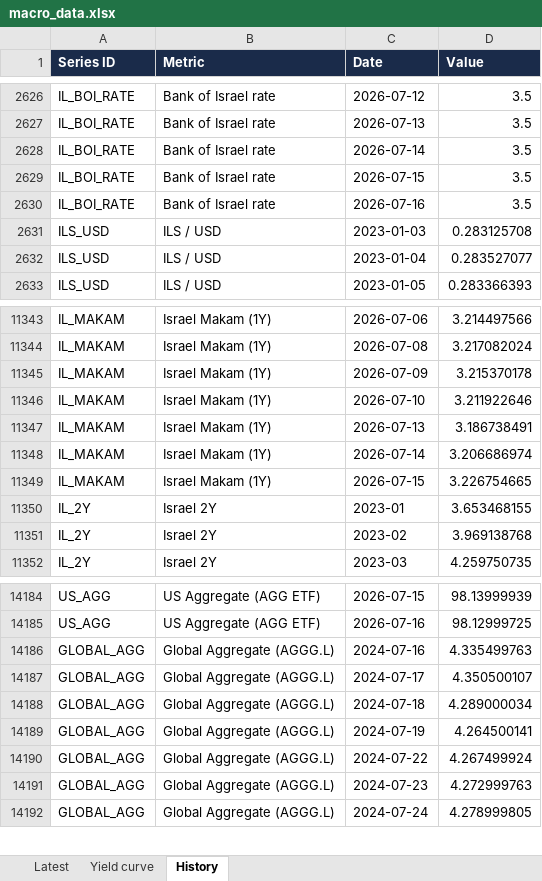
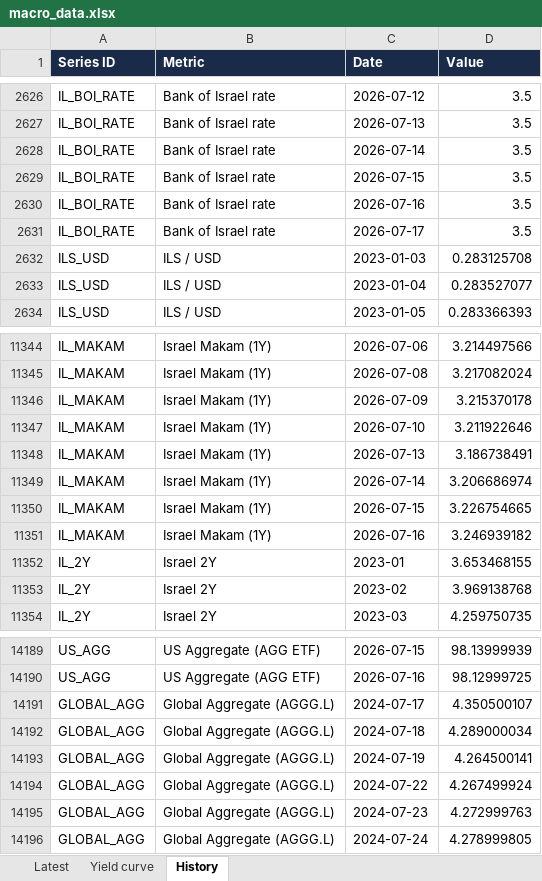
Before and after one commit to mortyamar-creator/macro-desk-data, an Excel workbook: macro_data.xlsx, sheet History, drawn as a sheet; only a part is shown, gaps mark what is left out; values as stored, in another font and other column widths than the file's, no borders; removed rows and columns are numbered as before the commit, all else as after; the diff covers the shown part only; the diff names each change by its address in the sheet, - before the commit and + after, or states it on an @@ line.

```diff
--- a/macro_data.xlsx (sheet History)
+++ b/macro_data.xlsx (sheet History)
+row 2631: IL_BOI_RATE | Bank of Israel rate | 2026-07-17 | 3.5
+row 11351: IL_MAKAM | Israel Makam (1Y) | 2026-07-16 | 3.246939182
-row 14186: GLOBAL_AGG | Global Aggregate (AGGG.L) | 2024-07-16 | 4.335499763
```
Also changed, not shown: 8 added rows, 3 removed rows and 1 edited cell elsewhere in this sheet, sheet Latest, 9 other files.
